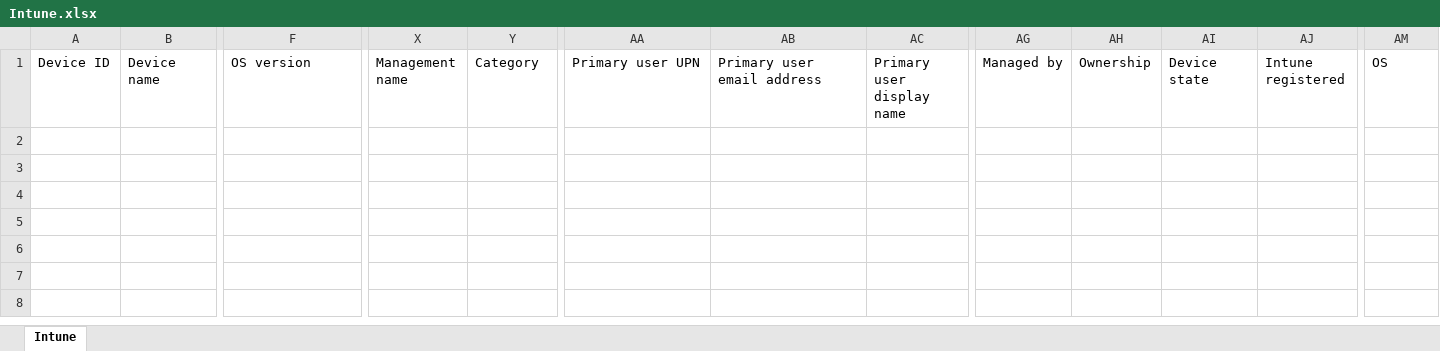
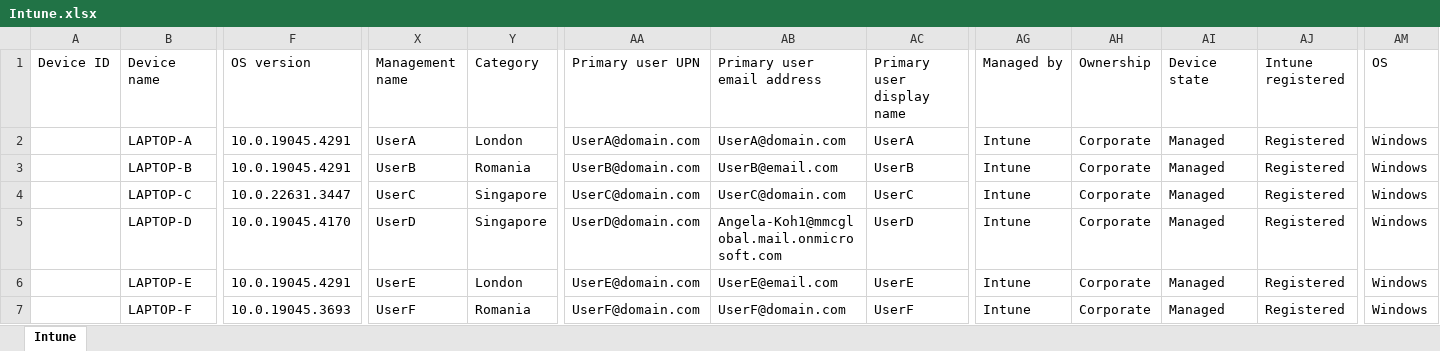
Before and after one commit to Wongks81/python-Vulnerabilities, an Excel workbook: Intune.xlsx, sheet Intune, drawn as a sheet; only a part is shown, gaps mark what is left out; values as stored, in another font and other column widths than the file's, no borders; rows hold the shown columns only; the diff names each change by its address in the sheet, - before the commit and + after, or states it on an @@ line.

Commit message:
Added test data to the excel sheet

```diff
--- a/Intune.xlsx (sheet Intune)
+++ b/Intune.xlsx (sheet Intune)
+row 2:  | LAPTOP-A | 10.0.19045.4291 | UserA | London | UserA@domain.com | UserA@domain.com | UserA | Intune | Corporate | Managed | Registered | Windows
+row 3:  | LAPTOP-B | 10.0.19045.4291 | UserB | Romania | UserB@domain.com | UserB@email.com | UserB | Intune | Corporate | Managed | Registered | Windows
+row 4:  | LAPTOP-C | 10.0.22631.3447 | UserC | Singapore | UserC@domain.com | UserC@domain.com | UserC | Intune | Corporate | Managed | Registered | Windows
+row 5:  | LAPTOP-D | 10.0.19045.4170 | UserD | Singapore | UserD@domain.com | Angela-Koh1@mmcglobal.mail.onmicrosoft.com | UserD | Intune | Corporate | Managed | Registered | Windows
+row 6:  | LAPTOP-E | 10.0.19045.4291 | UserE | London | UserE@domain.com | UserE@email.com | UserE | Intune | Corporate | Managed | Registered | Windows
+row 7:  | LAPTOP-F | 10.0.19045.3693 | UserF | Romania | UserF@domain.com | UserF@domain.com | UserF | Intune | Corporate | Managed | Registered | Windows
```
Also changed, not shown: 5 other files.
